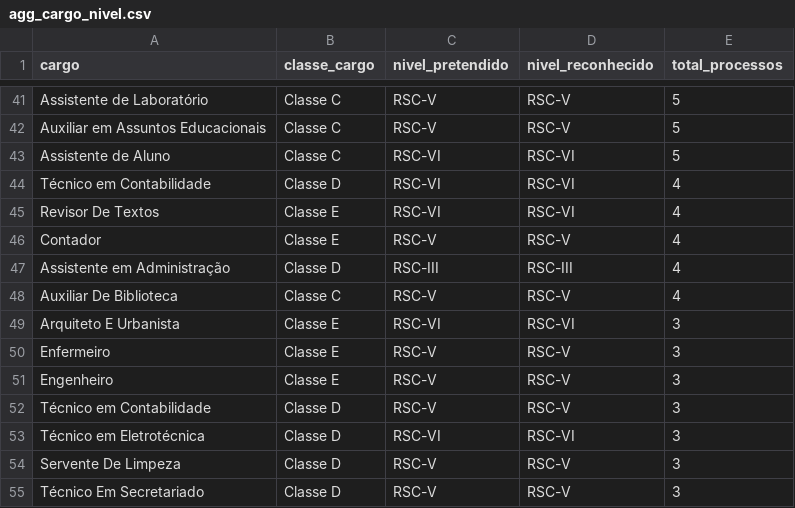
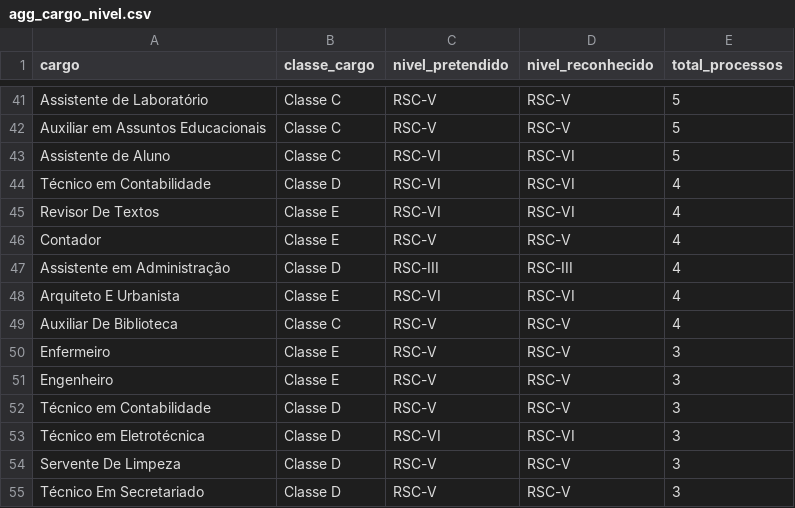
Before and after one commit to kelsoncm/memoriais-avaliados, a CSV file: docs/data/agg_cargo_nivel.csv, drawn as a sheet; only a part is shown, gaps mark what is left out.

```diff
--- a/docs/data/agg_cargo_nivel.csv
+++ b/docs/data/agg_cargo_nivel.csv
@@ -47,4 +47,4 @@ Contador,Classe E,RSC-V,RSC-V,4
 Assistente em Administração,Classe D,RSC-III,RSC-III,4
+Arquiteto E Urbanista,Classe E,RSC-VI,RSC-VI,4
 Auxiliar De Biblioteca,Classe C,RSC-V,RSC-V,4
-Arquiteto E Urbanista,Classe E,RSC-VI,RSC-VI,3
 Enfermeiro,Classe E,RSC-V,RSC-V,3
```
Also changed, not shown: docs/data/agg_campus_mes.csv, docs/data/fato_anonimo.csv, 2 other files.
